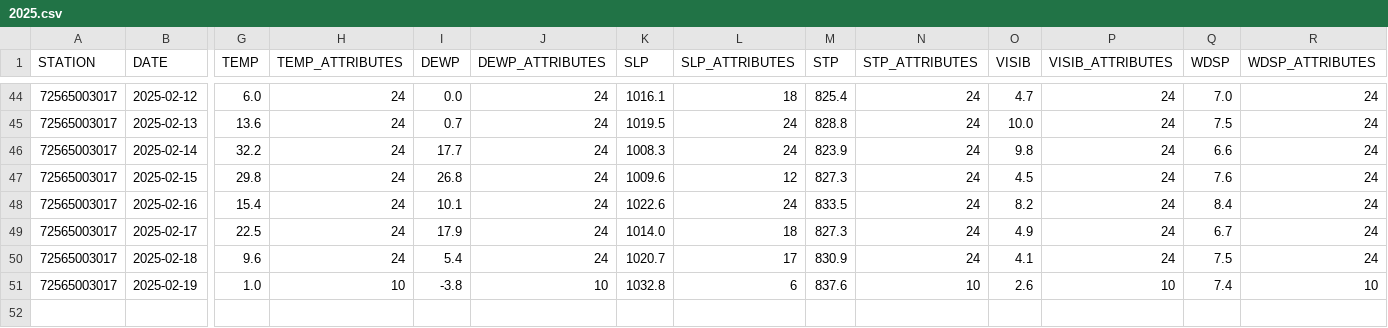
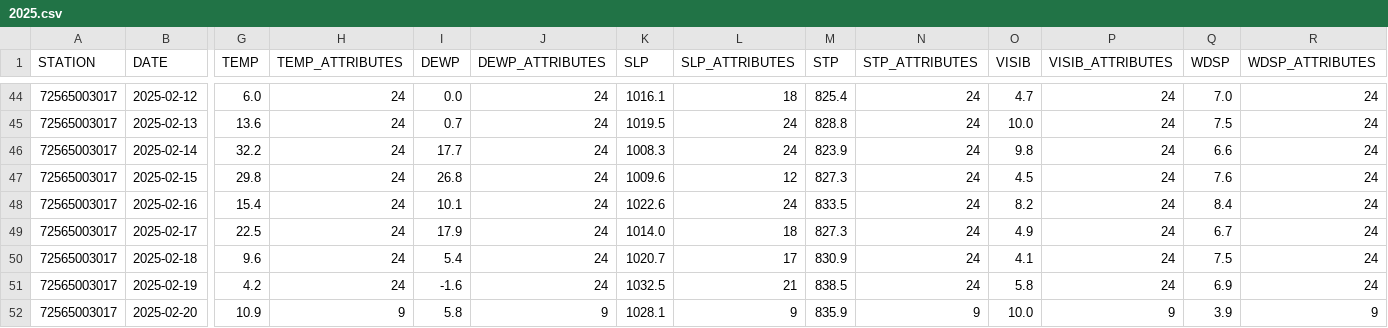
Before and after one commit to HulacSt/den-weather, a CSV file: data/daily/raw/2025.csv, drawn as a sheet; only a part is shown, gaps mark what is left out; rows hold the shown columns only; the diff covers the shown part only; the diff names each change by its address in the sheet, - before the commit and + after, or states it on an @@ line.

```diff
--- a/data/daily/raw/2025.csv
+++ b/data/daily/raw/2025.csv
-G51 (TEMP): 1.0
+G51 (TEMP): 4.2
-H51 (TEMP_ATTRIBUTES): 10
+H51 (TEMP_ATTRIBUTES): 24
-I51 (DEWP): -3.8
+I51 (DEWP): -1.6
-J51 (DEWP_ATTRIBUTES): 10
+J51 (DEWP_ATTRIBUTES): 24
-K51 (SLP): 1032.8
+K51 (SLP): 1032.5
-L51 (SLP_ATTRIBUTES): 6
+L51 (SLP_ATTRIBUTES): 21
-M51 (STP): 837.6
+M51 (STP): 838.5
-N51 (STP_ATTRIBUTES): 10
+N51 (STP_ATTRIBUTES): 24
-O51 (VISIB): 2.6
+O51 (VISIB): 5.8
-P51 (VISIB_ATTRIBUTES): 10
+P51 (VISIB_ATTRIBUTES): 24
-Q51 (WDSP): 7.4
+Q51 (WDSP): 6.9
-R51 (WDSP_ATTRIBUTES): 10
+R51 (WDSP_ATTRIBUTES): 24
+row 52: 72565003017 | 2025-02-20 | 10.9 | 9 | 5.8 | 9 | 1028.1 | 9 | 835.9 | 9 | 10.0 | 9 | 3.9 | 9
```
Also changed, not shown: 3 edited cells elsewhere in this file, 2 other files.
